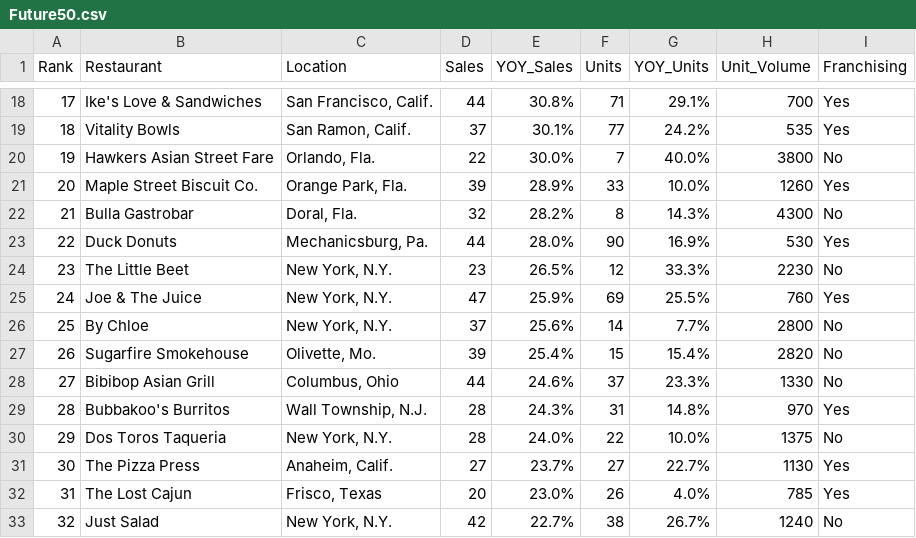
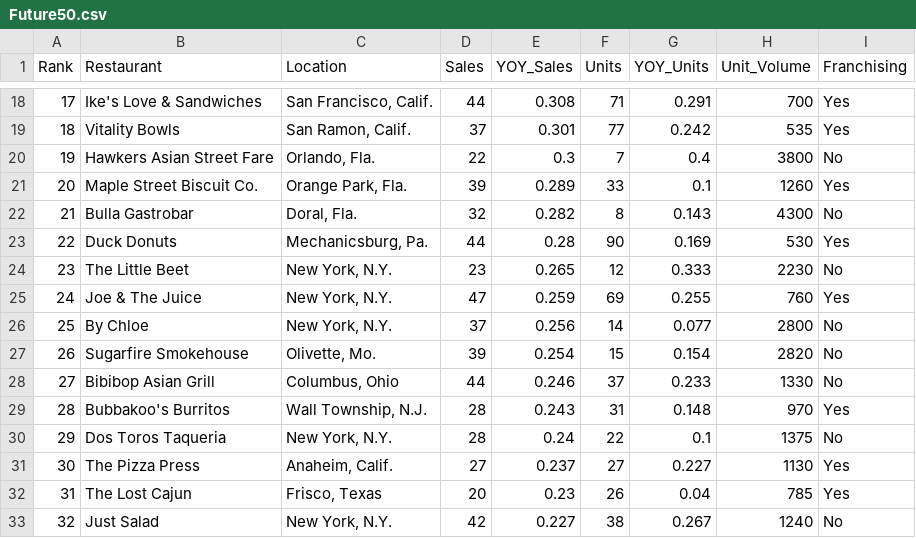
Before and after one commit to Alejandro-FB/Curso-Ciencia-Datos, a CSV file: Datos/Future50.csv, drawn as a sheet; only a part is shown, gaps mark what is left out; the diff covers the shown part only.

```diff
--- a/Datos/Future50.csv
+++ b/Datos/Future50.csv
@@ -18,16 +18,16 @@
-17,"Ike's Love & Sandwiches","San Francisco, Calif.",44,"30.8%","71","29.1%",700,"Yes"
-18,"Vitality Bowls","San Ramon, Calif.",37,"30.1%","77","24.2%",535,"Yes"
-19,"Hawkers Asian Street Fare","Orlando, Fla.",22,"30.0%","7","40.0%",3800,"No"
-20,"Maple Street Biscuit Co.","Orange Park, Fla.",39,"28.9%","33","10.0%",1260,"Yes"
-21,"Bulla Gastrobar","Doral, Fla.",32,"28.2%","8","14.3%",4300,"No"
-22,"Duck Donuts","Mechanicsburg, Pa.",44,"28.0%","90","16.9%",530,"Yes"
-23,"The Little Beet","New York, N.Y.",23,"26.5%","12","33.3%",2230,"No"
-24,"Joe & The Juice","New York, N.Y.",47,"25.9%","69","25.5%",760,"Yes"
-25,"By Chloe","New York, N.Y.",37,"25.6%","14","7.7%",2800,"No"
-26,"Sugarfire Smokehouse","Olivette, Mo.",39,"25.4%","15","15.4%",2820,"No"
-27,"Bibibop Asian Grill","Columbus, Ohio",44,"24.6%","37","23.3%",1330,"No"
-28,"Bubbakoo's Burritos","Wall Township, N.J.",28,"24.3%","31","14.8%",970,"Yes"
-29,"Dos Toros Taqueria","New York, N.Y.",28,"24.0%","22","10.0%",1375,"No"
-30,"The Pizza Press","Anaheim, Calif.",27,"23.7%","27","22.7%",1130,"Yes"
-31,"The Lost Cajun","Frisco, Texas",20,"23.0%","26","4.0%",785,"Yes"
-32,"Just Salad","New York, N.Y.",42,"22.7%","38","26.7%",1240,"No"
+17,Ike's Love & Sandwiches,"San Francisco, Calif.",44,0.308,71,0.291,700,Yes
+18,Vitality Bowls,"San Ramon, Calif.",37,0.301,77,0.242,535,Yes
+19,Hawkers Asian Street Fare,"Orlando, Fla.",22,0.3,7,0.4,3800,No
+20,Maple Street Biscuit Co.,"Orange Park, Fla.",39,0.289,33,0.1,1260,Yes
+21,Bulla Gastrobar,"Doral, Fla.",32,0.282,8,0.143,4300,No
+22,Duck Donuts,"Mechanicsburg, Pa.",44,0.28,90,0.169,530,Yes
+23,The Little Beet,"New York, N.Y.",23,0.265,12,0.333,2230,No
+24,Joe & The Juice,"New York, N.Y.",47,0.259,69,0.255,760,Yes
+25,By Chloe,"New York, N.Y.",37,0.256,14,0.077,2800,No
+26,Sugarfire Smokehouse,"Olivette, Mo.",39,0.254,15,0.154,2820,No
+27,Bibibop Asian Grill,"Columbus, Ohio",44,0.246,37,0.233,1330,No
+28,Bubbakoo's Burritos,"Wall Township, N.J.",28,0.243,31,0.148,970,Yes
+29,Dos Toros Taqueria,"New York, N.Y.",28,0.24,22,0.1,1375,No
+30,The Pizza Press,"Anaheim, Calif.",27,0.237,27,0.227,1130,Yes
+31,The Lost Cajun,"Frisco, Texas",20,0.23,26,0.04,785,Yes
+32,Just Salad,"New York, N.Y.",42,0.227,38,0.267,1240,No
```
Also changed, not shown: 68 edited cells elsewhere in this file.
